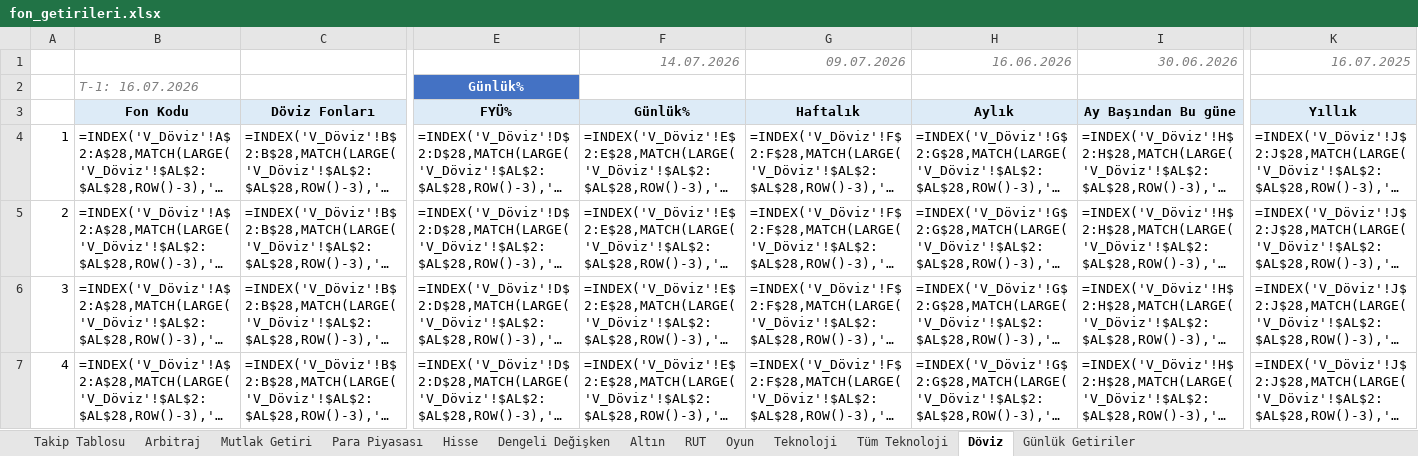
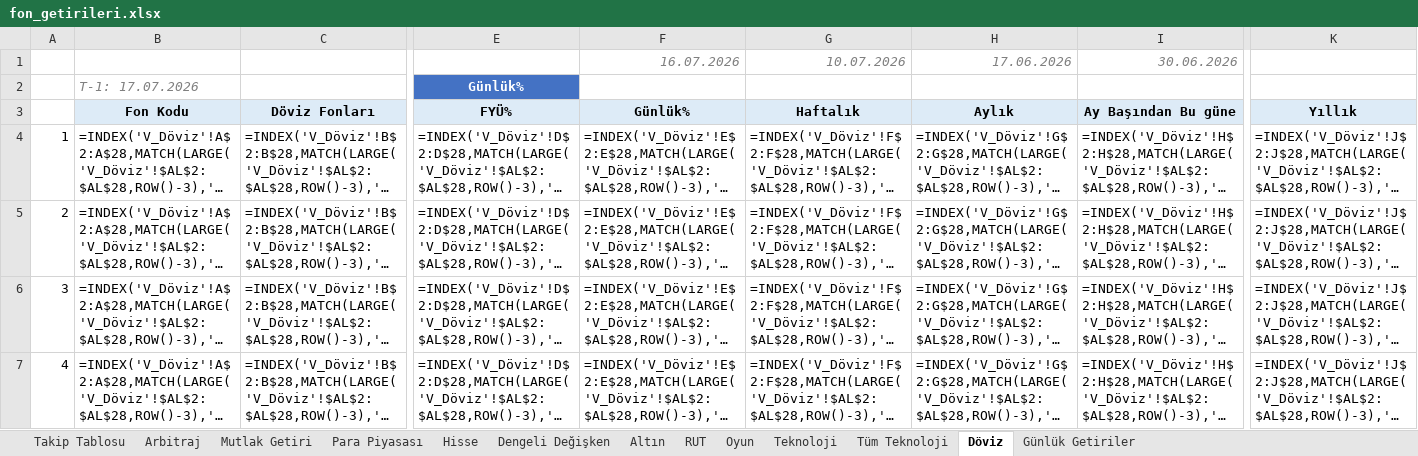
Before and after one commit to arhanatav/tahvil-raporlari, an Excel workbook: fon_getirileri.xlsx, sheet Döviz, drawn as a sheet; only a part is shown, gaps mark what is left out; long unchanged cells end in …; values as stored, in another font and other column widths than the file's, no borders; formulas without a stored value are shown as written; conditional formats not drawn; the diff names each change by its address in the sheet, - before the commit and + after, or states it on an @@ line.

```diff
--- a/fon_getirileri.xlsx (sheet Döviz)
+++ b/fon_getirileri.xlsx (sheet Döviz)
-F1 (Günlük%): 14.07.2026
+F1 (Günlük%): 16.07.2026
-G1 (Haftalık): 09.07.2026
+G1 (Haftalık): 10.07.2026
-H1 (Aylık): 16.06.2026
+H1 (Aylık): 17.06.2026
-K1 (Yıllık): 16.07.2025
+K1 (Yıllık): (empty)
-B2 (Fon Kodu): T-1: 16.07.2026
+B2 (Fon Kodu): T-1: 17.07.2026
```
Also changed, not shown: sheet Günlük Getiriler, sheet Oyun, sheet RUT, sheet Arbitraj, sheet Teknoloji, sheet Mutlak Getiri, 5 more sheets.
